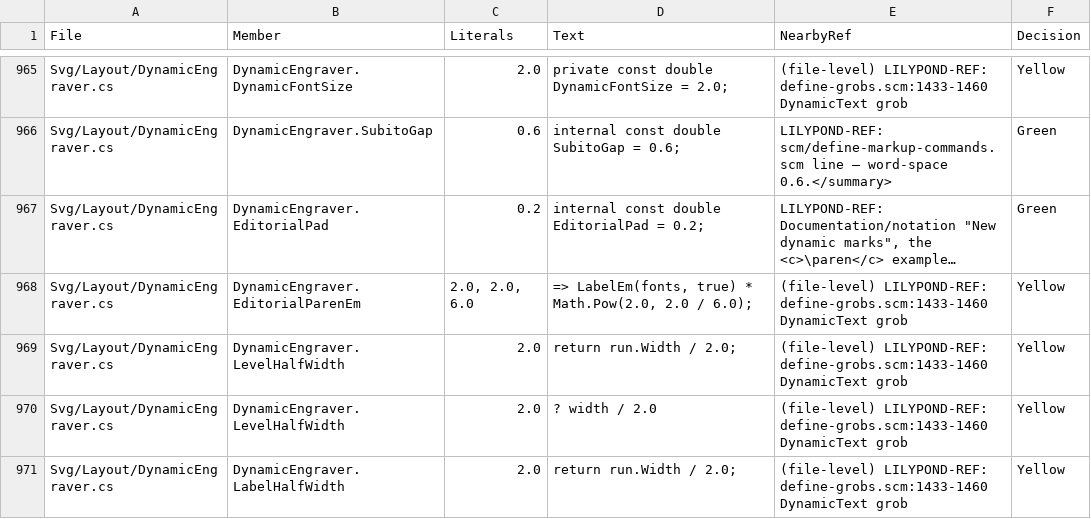
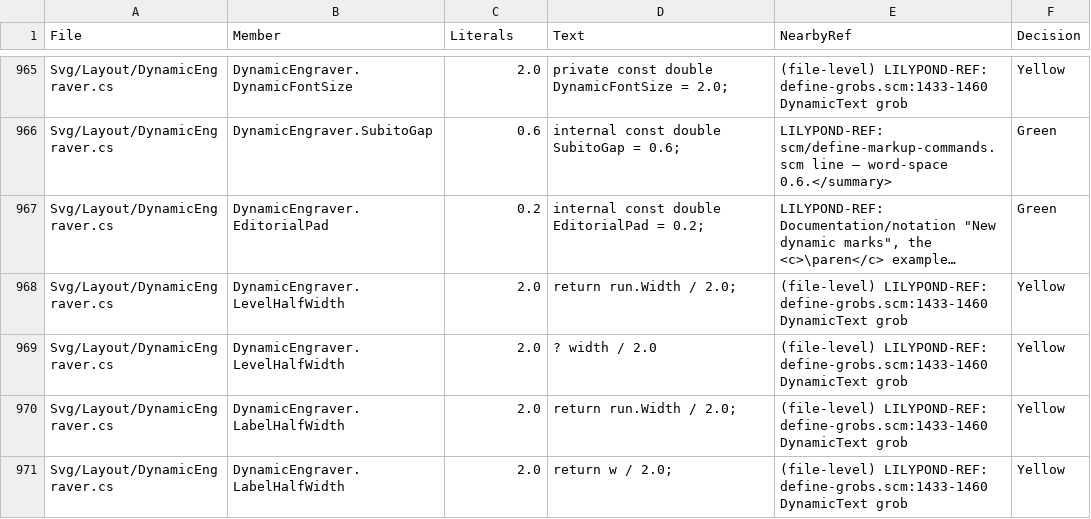
Before and after one commit to yotsuda/LilySharp, a CSV file: audit/magic_constants.csv, drawn as a sheet; only a part is shown, gaps mark what is left out; the shorter side is filled out with more unchanged rows; long unchanged cells end in …; the diff names each change by its address in the sheet, - before the commit and + after, or states it on an @@ line.

```diff
--- a/audit/magic_constants.csv
+++ b/audit/magic_constants.csv
-row 968: Svg/Layout/DynamicEngraver.cs | DynamicEngraver.EditorialParenEm | 2.0, 2.0, 6.0 | => LabelEm(fonts, true) * Math.Pow(2.0, 2.0 / 6.0); | (file-level) LILYPOND-REF: define-grobs.scm:1433-1460 DynamicText grob | Yellow
```
Also changed, not shown: 5 other files.
